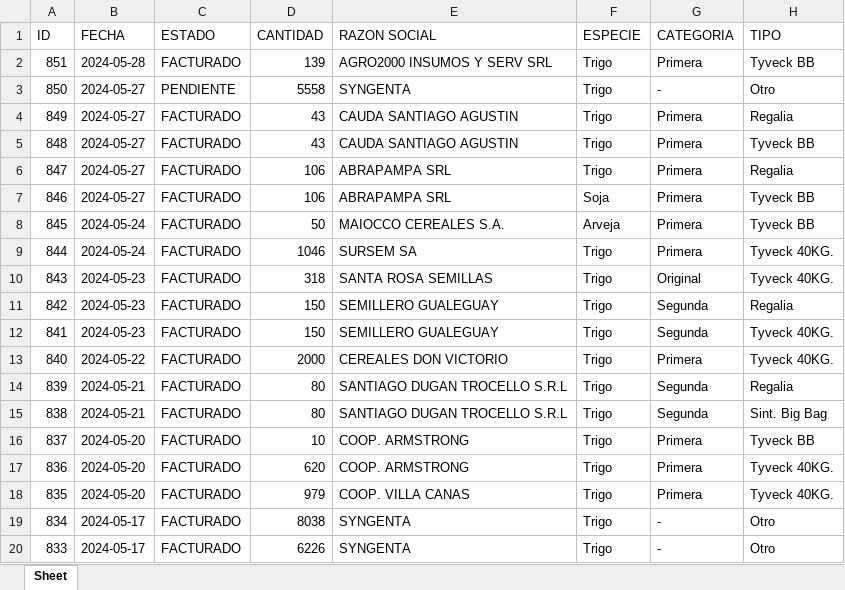
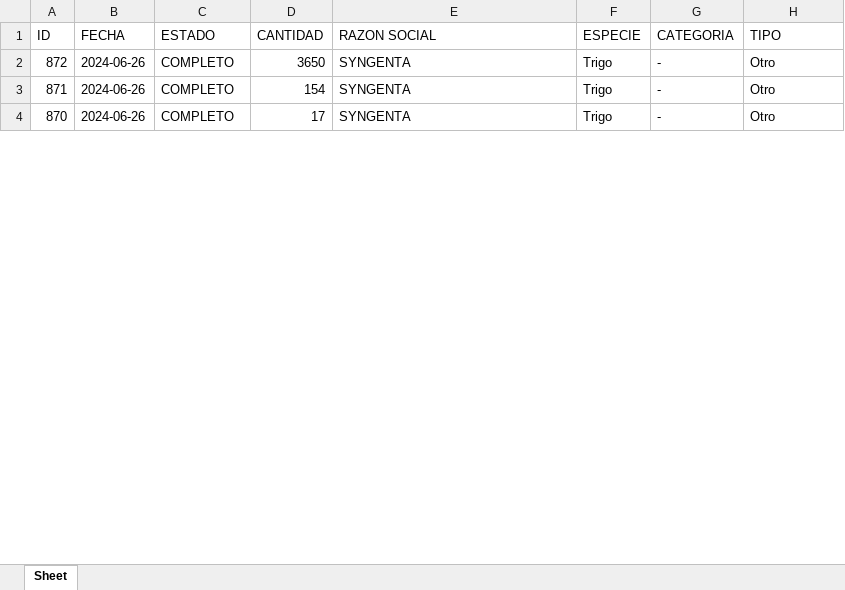
Before and after one commit to zenfranco/gestion_rotulos_psql, an Excel workbook: rotulos_solicitados.xlsx, sheet Sheet, drawn as a sheet; only a part is shown; values as stored, in another font and other column widths than the file's, no borders; removed rows and columns are numbered as before the commit, all else as after; the diff covers the shown part only; the diff names each change by its address in the sheet, - before the commit and + after, or states it on an @@ line.

```diff
--- a/rotulos_solicitados.xlsx (sheet Sheet)
+++ b/rotulos_solicitados.xlsx (sheet Sheet)
-row 2: 851 | 2024-05-28 | FACTURADO | 139 | AGRO2000 INSUMOS Y SERV SRL | Trigo | Primera | Tyveck BB
-A2 (ID): 850
+A2 (ID): 872
-B2 (FECHA): 2024-05-27
+B2 (FECHA): 2024-06-26
-C2 (ESTADO): PENDIENTE
+C2 (ESTADO): COMPLETO
-D2 (CANTIDAD): 5558
+D2 (CANTIDAD): 3650
-row 4: 849 | 2024-05-27 | FACTURADO | 43 | CAUDA SANTIAGO AGUSTIN | Trigo | Primera | Regalia
-row 5: 848 | 2024-05-27 | FACTURADO | 43 | CAUDA SANTIAGO AGUSTIN | Trigo | Primera | Tyveck BB
-row 6: 847 | 2024-05-27 | FACTURADO | 106 | ABRAPAMPA SRL | Trigo | Primera | Regalia
-row 7: 846 | 2024-05-27 | FACTURADO | 106 | ABRAPAMPA SRL | Soja | Primera | Tyveck BB
-row 8: 845 | 2024-05-24 | FACTURADO | 50 | MAIOCCO CEREALES S.A. | Arveja | Primera | Tyveck BB
-row 9: 844 | 2024-05-24 | FACTURADO | 1046 | SURSEM SA | Trigo | Primera | Tyveck 40KG.
-row 10: 843 | 2024-05-23 | FACTURADO | 318 | SANTA ROSA SEMILLAS | Trigo | Original | Tyveck 40KG.
-row 11: 842 | 2024-05-23 | FACTURADO | 150 | SEMILLERO GUALEGUAY | Trigo | Segunda | Regalia
-row 12: 841 | 2024-05-23 | FACTURADO | 150 | SEMILLERO GUALEGUAY | Trigo | Segunda | Tyveck 40KG.
-row 13: 840 | 2024-05-22 | FACTURADO | 2000 | CEREALES DON VICTORIO | Trigo | Primera | Tyveck 40KG.
-row 14: 839 | 2024-05-21 | FACTURADO | 80 | SANTIAGO DUGAN TROCELLO S.R.L | Trigo | Segunda | Regalia
-row 15: 838 | 2024-05-21 | FACTURADO | 80 | SANTIAGO DUGAN TROCELLO S.R.L | Trigo | Segunda | Sint. Big Bag
-row 16: 837 | 2024-05-20 | FACTURADO | 10 | COOP. ARMSTRONG | Trigo | Primera | Tyveck BB
-row 17: 836 | 2024-05-20 | FACTURADO | 620 | COOP. ARMSTRONG | Trigo | Primera | Tyveck 40KG.
-row 18: 835 | 2024-05-20 | FACTURADO | 979 | COOP. VILLA CANAS | Trigo | Primera | Tyveck 40KG.
-A3 (ID): 834
+A3 (ID): 871
-B3:B4 (FECHA): 2024-05-17
+B3:B4 (FECHA): 2024-06-26
-C3:C4 (ESTADO): FACTURADO
+C3:C4 (ESTADO): COMPLETO
-D3 (CANTIDAD): 8038
+D3 (CANTIDAD): 154
-A4 (ID): 833
+A4 (ID): 870
-D4 (CANTIDAD): 6226
+D4 (CANTIDAD): 17
```
Also changed, not shown: 5 added rows, 114 removed rows and 48 edited cells elsewhere in this sheet, 1 other file.
